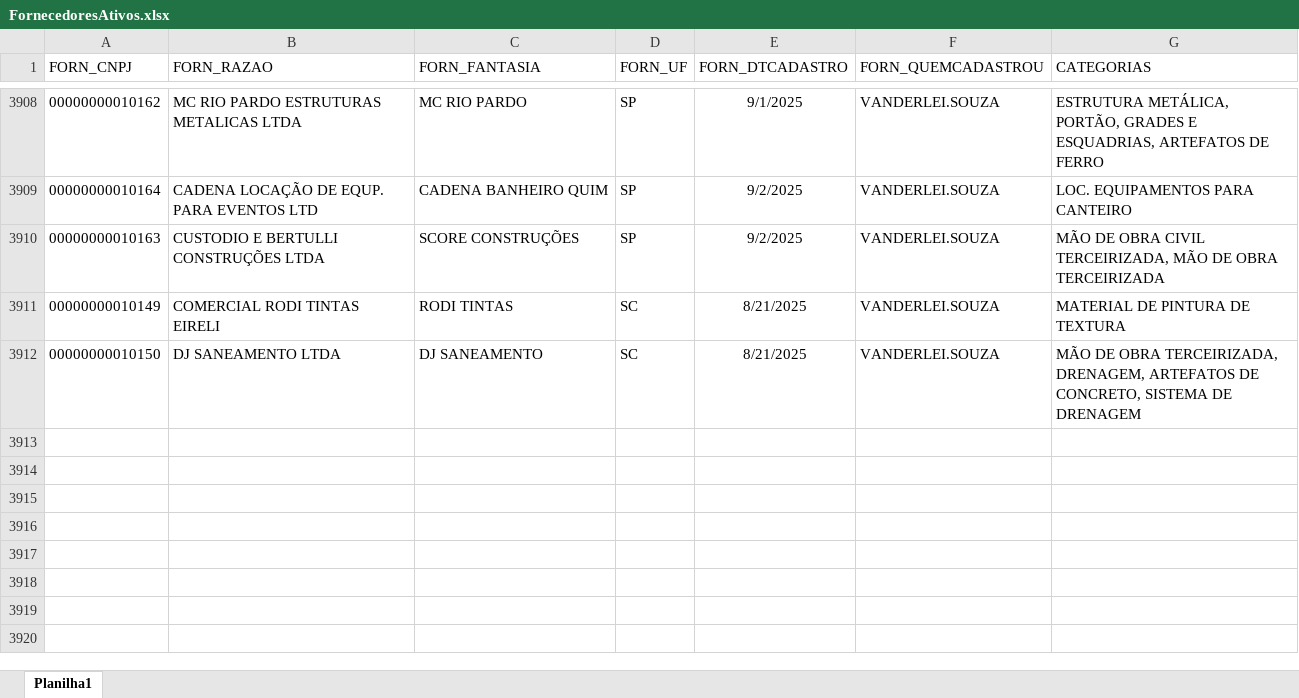
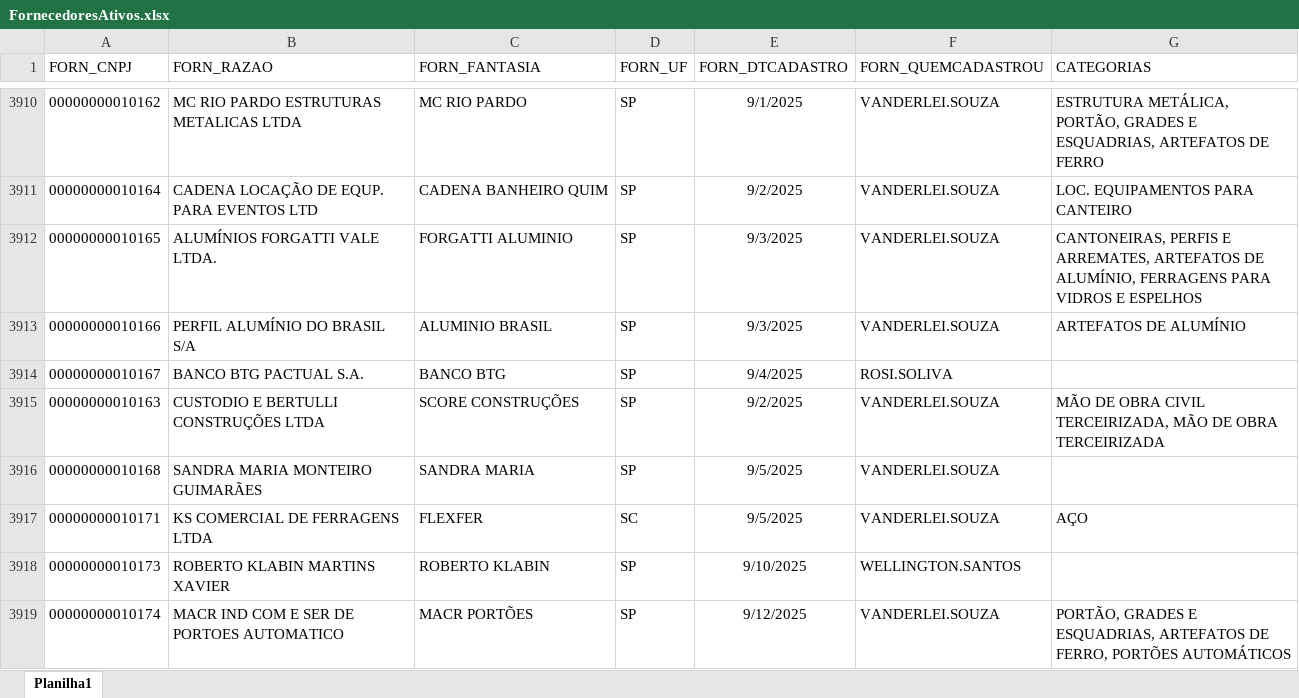
Before and after one commit to Mgiglio98/fornecedores, an Excel workbook: FornecedoresAtivos.xlsx, sheet Planilha1, drawn as a sheet; only a part is shown, gaps mark what is left out; the shorter side is filled out with more unchanged rows; values as stored, in another font and other column widths than the file's, no borders; the diff covers the shown part only; the diff names each change by its address in the sheet, - before the commit and + after, or states it on an @@ line.

Commit message:
Add files via upload

```diff
--- a/FornecedoresAtivos.xlsx (sheet Planilha1)
+++ b/FornecedoresAtivos.xlsx (sheet Planilha1)
+row 3912: 00000000010165 | ALUMÍNIOS FORGATTI VALE LTDA. | FORGATTI ALUMINIO | SP | 9/3/2025 | VANDERLEI.SOUZA | CANTONEIRAS, PERFIS E ARREMATES, ARTEFATOS DE ALUMÍNIO, FERRAGENS PARA VIDROS E ESPELHOS
+row 3913: 00000000010166 | PERFIL ALUMÍNIO DO BRASIL S/A | ALUMINIO BRASIL | SP | 9/3/2025 | VANDERLEI.SOUZA | ARTEFATOS DE ALUMÍNIO
+row 3914: 00000000010167 | BANCO BTG PACTUAL S.A. | BANCO BTG | SP | 9/4/2025 | ROSI.SOLIVA
+row 3916: 00000000010168 | SANDRA MARIA MONTEIRO GUIMARÃES | SANDRA MARIA | SP | 9/5/2025 | VANDERLEI.SOUZA
+row 3917: 00000000010171 | KS COMERCIAL DE FERRAGENS LTDA | FLEXFER | SC | 9/5/2025 | VANDERLEI.SOUZA | AÇO
+row 3918: 00000000010173 | ROBERTO KLABIN MARTINS XAVIER | ROBERTO KLABIN | SP | 9/10/2025 | WELLINGTON.SANTOS
+row 3919: 00000000010174 | MACR IND COM E SER DE PORTOES AUTOMATICO | MACR PORTÕES | SP | 9/12/2025 | VANDERLEI.SOUZA | PORTÃO, GRADES E ESQUADRIAS, ARTEFATOS DE FERRO, PORTÕES AUTOMÁTICOS
```
Also changed, not shown: 8 added rows and 5 edited cells elsewhere in this sheet.
